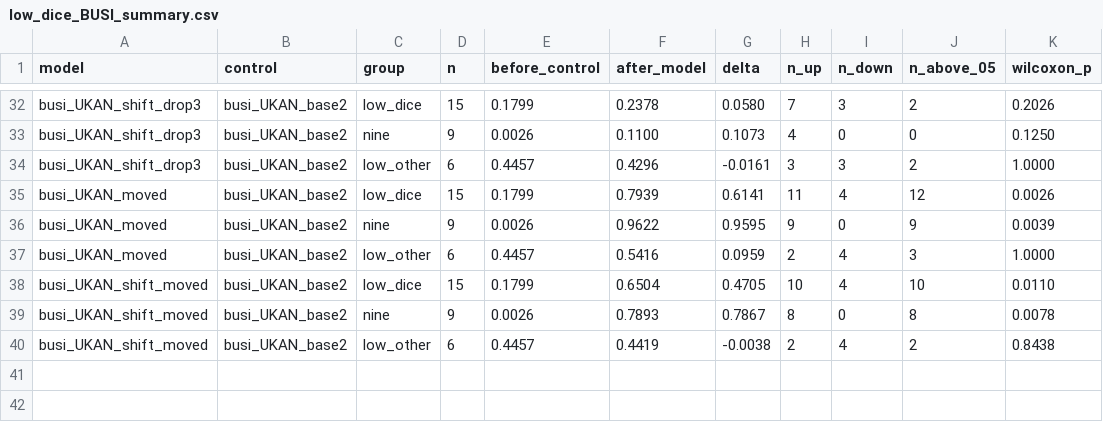
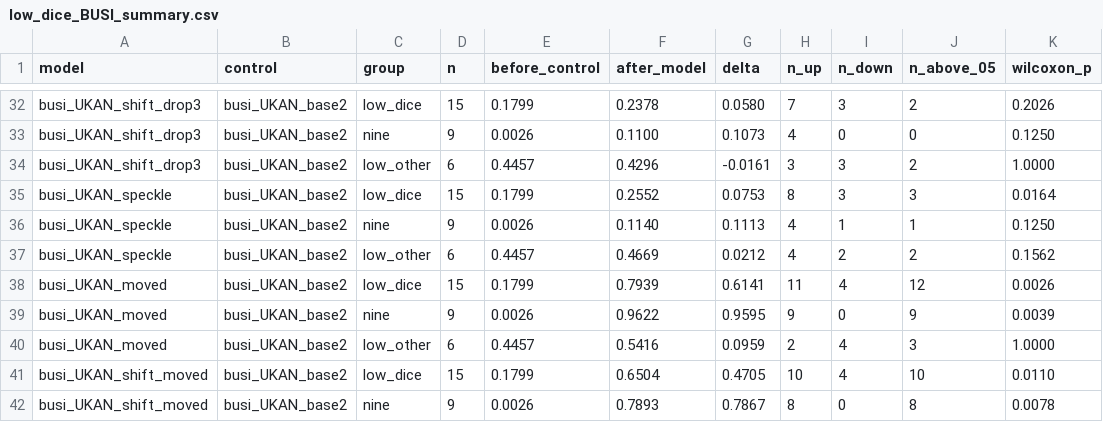
Before and after one commit to OwenWu930302/psi-discussion, a CSV file: busi/results/analysis/low_dice_BUSI_summary.csv, drawn as a sheet; only a part is shown, gaps mark what is left out; the shorter side is filled out with more unchanged rows; the diff names each change by its address in the sheet, - before the commit and + after, or states it on an @@ line.

```diff
--- a/busi/results/analysis/low_dice_BUSI_summary.csv
+++ b/busi/results/analysis/low_dice_BUSI_summary.csv
+row 35: busi_UKAN_speckle | busi_UKAN_base2 | low_dice | 15 | 0.1799 | 0.2552 | 0.0753 | 8 | 3 | 3 | 0.0164
+row 36: busi_UKAN_speckle | busi_UKAN_base2 | nine | 9 | 0.0026 | 0.1140 | 0.1113 | 4 | 1 | 1 | 0.1250
+row 37: busi_UKAN_speckle | busi_UKAN_base2 | low_other | 6 | 0.4457 | 0.4669 | 0.0212 | 4 | 2 | 2 | 0.1562
```
Also changed, not shown: busi/results/analysis/aug_BUSI_models.csv, busi/results/analysis/aug_BUSI_summary.csv, 14 other files.
